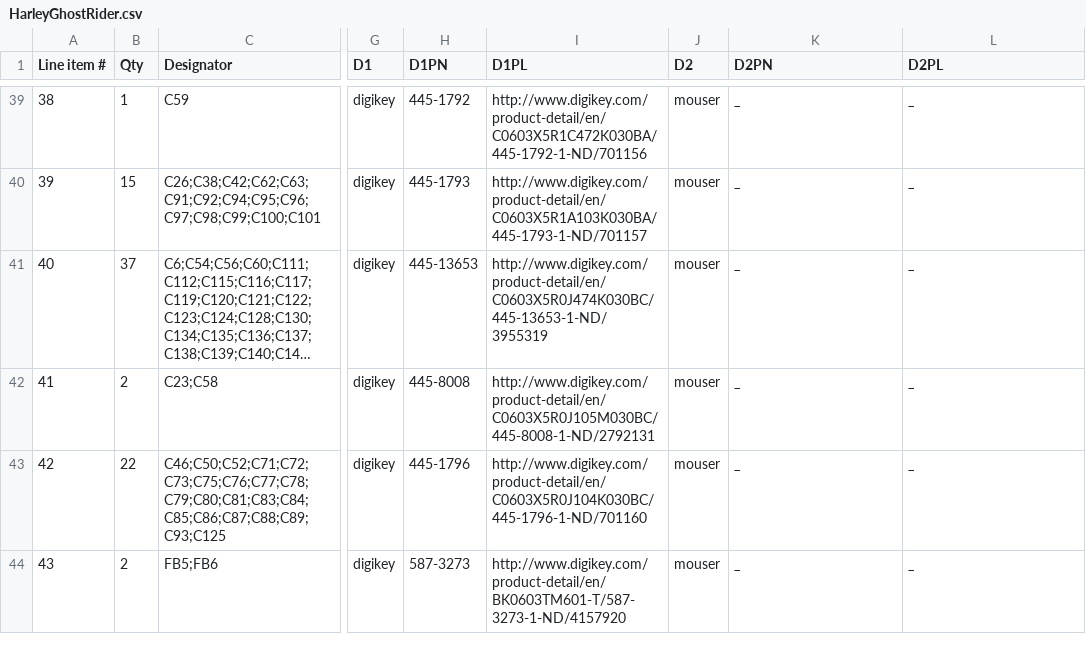
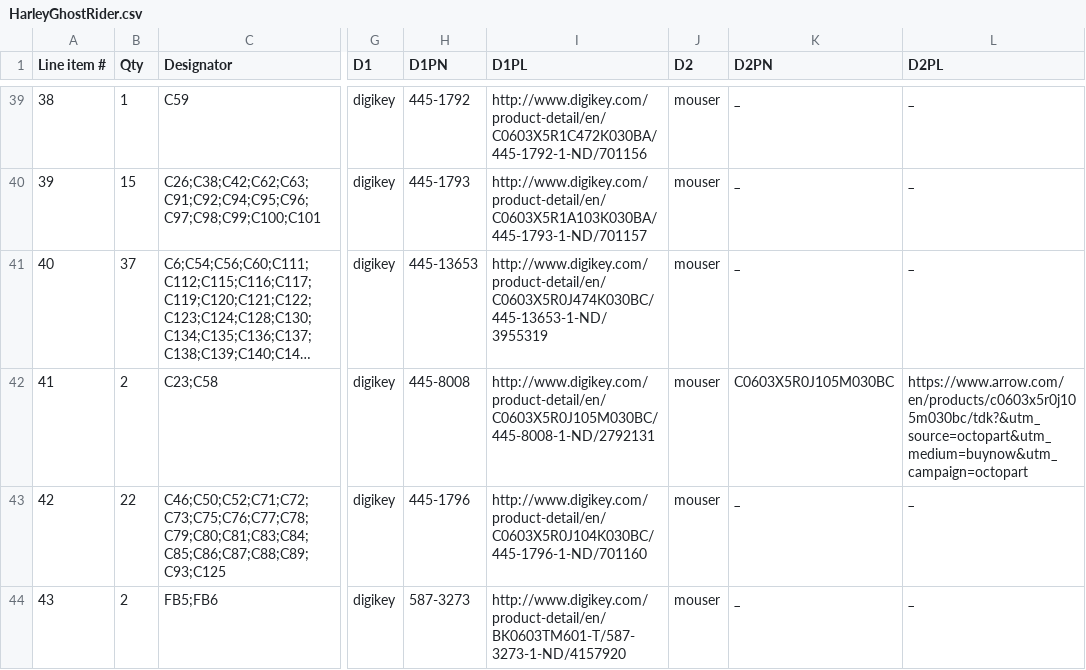
Before and after one commit to osrf/ovc, a CSV file: Harley/HarleyGhostRider/HarleyGhostRider.csv, drawn as a sheet; only a part is shown, gaps mark what is left out; long unchanged cells end in …; the diff covers the shown part only; the diff names each change by its address in the sheet, - before the commit and + after, or states it on an @@ line.

```diff
--- a/Harley/HarleyGhostRider/HarleyGhostRider.csv
+++ b/Harley/HarleyGhostRider/HarleyGhostRider.csv
-K42 (D2PN): _
+K42 (D2PN): C0603X5R0J105M030BC
-L42 (D2PL): _
+L42 (D2PL): https://www.arrow.com/en/products/c0603x5r0j105m030bc/tdk?&utm_source=octopart&utm_medium=buynow&utm_campaign=octopart
```
Also changed, not shown: 1 added row, 1 removed row, 21 edited cells and row numbers in column A elsewhere in this file, Harley/HarleyTandem/HarleyTandem.csv, 3 other files.
